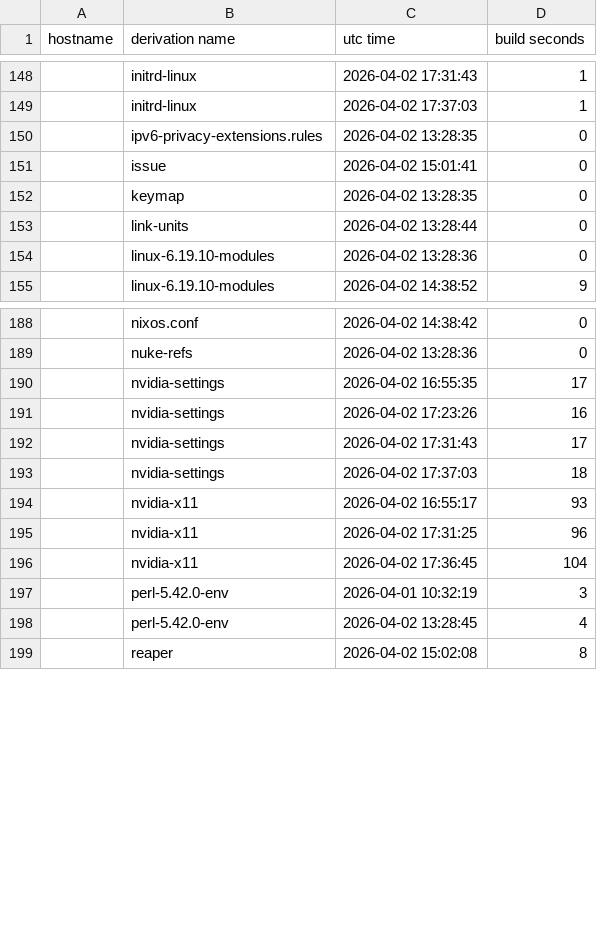
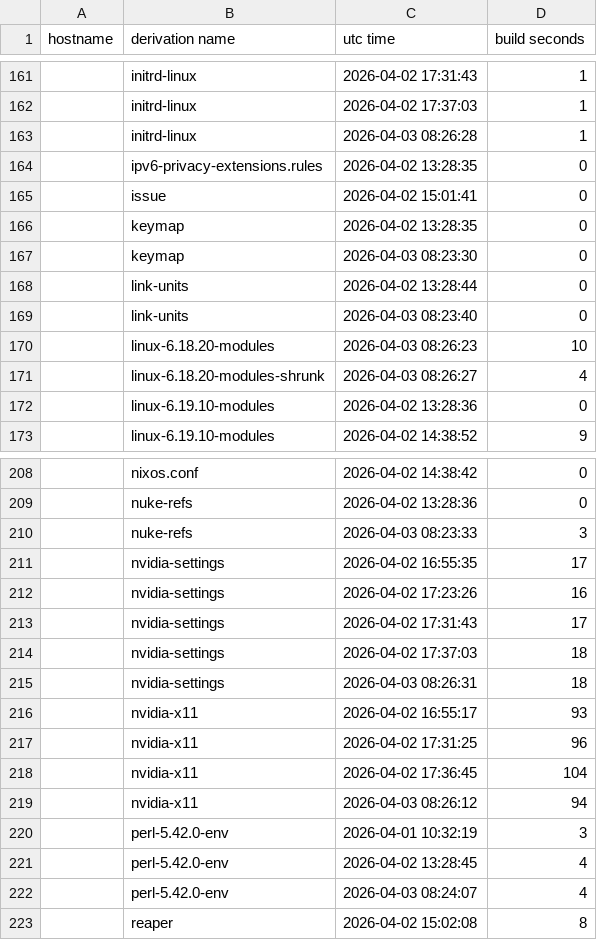
Before and after one commit to lrestj/nixos, a CSV file: .local/state/nix-output-monitor/build-reports.csv, drawn as a sheet; only a part is shown, gaps mark what is left out; the diff covers the shown part only; the diff names each change by its address in the sheet, - before the commit and + after, or states it on an @@ line.

```diff
--- a/.local/state/nix-output-monitor/build-reports.csv
+++ b/.local/state/nix-output-monitor/build-reports.csv
+row 163:  | initrd-linux | 2026-04-03 08:26:28 | 1
+row 167:  | keymap | 2026-04-03 08:23:30 | 0
+row 169:  | link-units | 2026-04-03 08:23:40 | 0
+row 170:  | linux-6.18.20-modules | 2026-04-03 08:26:23 | 10
+row 171:  | linux-6.18.20-modules-shrunk | 2026-04-03 08:26:27 | 4
+row 210:  | nuke-refs | 2026-04-03 08:23:33 | 3
+row 215:  | nvidia-settings | 2026-04-03 08:26:31 | 18
+row 219:  | nvidia-x11 | 2026-04-03 08:26:12 | 94
+row 222:  | perl-5.42.0-env | 2026-04-03 08:24:07 | 4
```
Also changed, not shown: 39 added rows, 9 removed rows and 4 edited cells elsewhere in this file, 2 other files.
